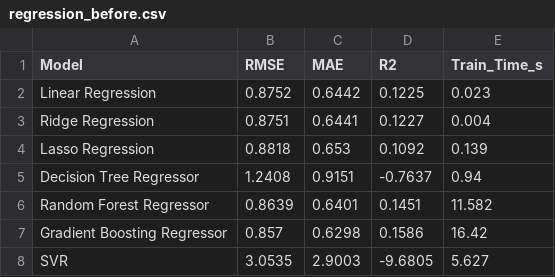
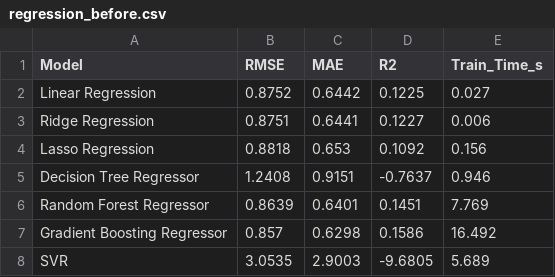
Before and after one commit to kuladeep1906/Big_Data-Analysis_of_Online_News_Popularity, a CSV file: results/regression_before.csv, drawn as a sheet.

```diff
--- a/results/regression_before.csv
+++ b/results/regression_before.csv
@@ -1,8 +1,8 @@
 Model,RMSE,MAE,R2,Train_Time_s
-Linear Regression,0.8752,0.6442,0.1225,0.023
-Ridge Regression,0.8751,0.6441,0.1227,0.004
-Lasso Regression,0.8818,0.653,0.1092,0.139
-Decision Tree Regressor,1.2408,0.9151,-0.7637,0.94
-Random Forest Regressor,0.8639,0.6401,0.1451,11.582
-Gradient Boosting Regressor,0.857,0.6298,0.1586,16.42
-SVR,3.0535,2.9003,-9.6805,5.627
+Linear Regression,0.8752,0.6442,0.1225,0.027
+Ridge Regression,0.8751,0.6441,0.1227,0.006
+Lasso Regression,0.8818,0.653,0.1092,0.156
+Decision Tree Regressor,1.2408,0.9151,-0.7637,0.946
+Random Forest Regressor,0.8639,0.6401,0.1451,7.769
+Gradient Boosting Regressor,0.857,0.6298,0.1586,16.492
+SVR,3.0535,2.9003,-9.6805,5.689
```
Also changed, not shown: results/classification_after.csv, results/classification_before.csv, 54 other files.
